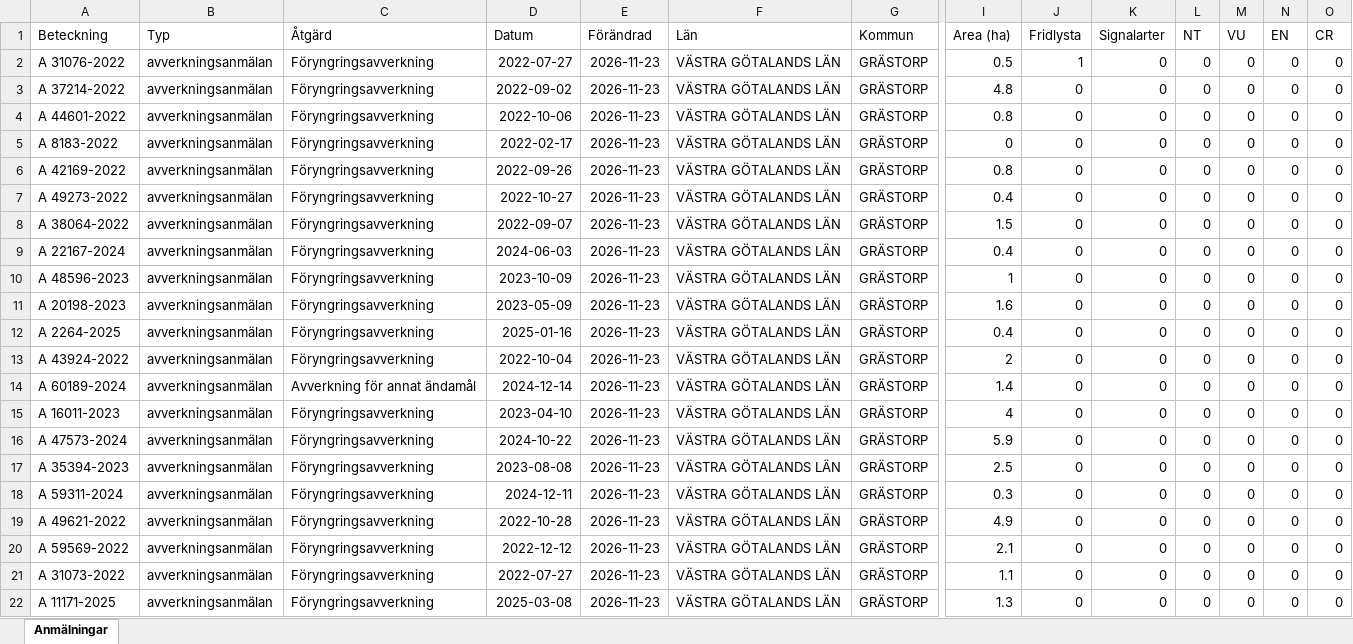
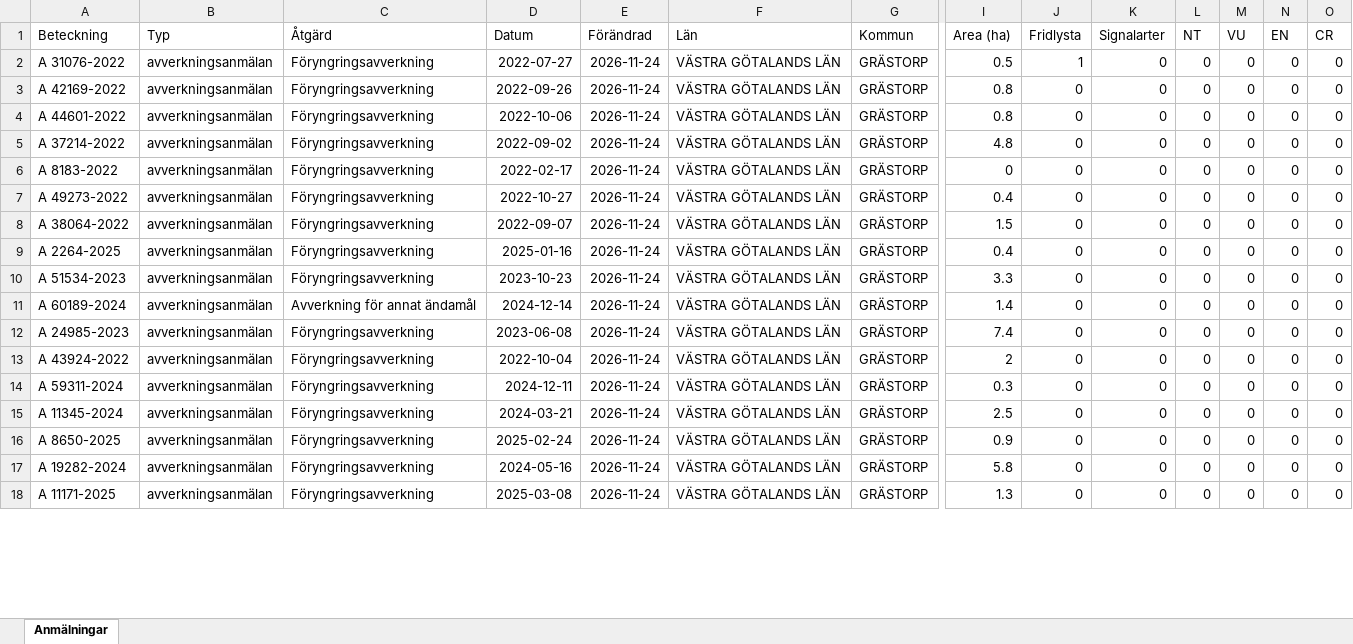
Before and after one commit to klasma/Logging_1444, an Excel workbook: Översikt GRÄSTORP.xlsx, sheet Anmälningar, drawn as a sheet; only a part is shown, gaps mark what is left out; values as stored, in another font and other column widths than the file's, no borders; removed rows and columns are numbered as before the commit, all else as after; rows hold the shown columns only; the diff covers the shown part only; the diff names each change by its address in the sheet, - before the commit and + after, or states it on an @@ line.

```diff
--- a/Översikt GRÄSTORP.xlsx (sheet Anmälningar)
+++ b/Översikt GRÄSTORP.xlsx (sheet Anmälningar)
-E2:E4 (Förändrad): 2026-11-23
+E2:E4 (Förändrad): 2026-11-24
-A3 (Beteckning): A 37214-2022
+A3 (Beteckning): A 42169-2022
-D3 (Datum): 2022-09-02
+D3 (Datum): 2022-09-26
-I3 (Area (ha)): 4.8
+I3 (Area (ha)): 0.8
+row 5: A 37214-2022 | avverkningsanmälan | Föryngringsavverkning | 2022-09-02 | 2026-11-24 | VÄSTRA GÖTALANDS LÄN | GRÄSTORP | 4.8 | 0 | 0 | 0 | 0 | 0 | 0
-E6 (Förändrad): 2026-11-23
+E6 (Förändrad): 2026-11-24
-row 6: A 42169-2022 | avverkningsanmälan | Föryngringsavverkning | 2022-09-26 | 2026-11-23 | VÄSTRA GÖTALANDS LÄN | GRÄSTORP | 0.8 | 0 | 0 | 0 | 0 | 0 | 0
-E7:E8 (Förändrad): 2026-11-23
+E7:E8 (Förändrad): 2026-11-24
-row 9: A 22167-2024 | avverkningsanmälan | Föryngringsavverkning | 2024-06-03 | 2026-11-23 | VÄSTRA GÖTALANDS LÄN | GRÄSTORP | 0.4 | 0 | 0 | 0 | 0 | 0 | 0
-row 10: A 48596-2023 | avverkningsanmälan | Föryngringsavverkning | 2023-10-09 | 2026-11-23 | VÄSTRA GÖTALANDS LÄN | GRÄSTORP | 1 | 0 | 0 | 0 | 0 | 0 | 0
-row 11: A 20198-2023 | avverkningsanmälan | Föryngringsavverkning | 2023-05-09 | 2026-11-23 | VÄSTRA GÖTALANDS LÄN | GRÄSTORP | 1.6 | 0 | 0 | 0 | 0 | 0 | 0
-E9:E13 (Förändrad): 2026-11-23
+E9:E13 (Förändrad): 2026-11-24
-A10 (Beteckning): A 43924-2022
+A10 (Beteckning): A 51534-2023
-D10 (Datum): 2022-10-04
+D10 (Datum): 2023-10-23
-I10 (Area (ha)): 2
+I10 (Area (ha)): 3.3
-A12 (Beteckning): A 16011-2023
+A12 (Beteckning): A 24985-2023
-D12 (Datum): 2023-04-10
+D12 (Datum): 2023-06-08
-I12 (Area (ha)): 4
+I12 (Area (ha)): 7.4
-A13 (Beteckning): A 47573-2024
+A13 (Beteckning): A 43924-2022
-D13 (Datum): 2024-10-22
+D13 (Datum): 2022-10-04
-I13 (Area (ha)): 5.9
+I13 (Area (ha)): 2
-row 17: A 35394-2023 | avverkningsanmälan | Föryngringsavverkning | 2023-08-08 | 2026-11-23 | VÄSTRA GÖTALANDS LÄN | GRÄSTORP | 2.5 | 0 | 0 | 0 | 0 | 0 | 0
-E14:E18 (Förändrad): 2026-11-23
+E14:E18 (Förändrad): 2026-11-24
-A15 (Beteckning): A 49621-2022
+A15 (Beteckning): A 11345-2024
-D15 (Datum): 2022-10-28
+D15 (Datum): 2024-03-21
-I15 (Area (ha)): 4.9
+I15 (Area (ha)): 2.5
-A16 (Beteckning): A 59569-2022
+A16 (Beteckning): A 8650-2025
-D16 (Datum): 2022-12-12
+D16 (Datum): 2025-02-24
-I16 (Area (ha)): 2.1
+I16 (Area (ha)): 0.9
-A17 (Beteckning): A 31073-2022
+A17 (Beteckning): A 19282-2024
-D17 (Datum): 2022-07-27
+D17 (Datum): 2024-05-16
-I17 (Area (ha)): 1.1
+I17 (Area (ha)): 5.8
```
Also changed, not shown: 13 added rows, 9 removed rows and 80 edited cells elsewhere in this sheet, artfynd/A 31076-2022 artfynd.xlsx, 6 other files.
